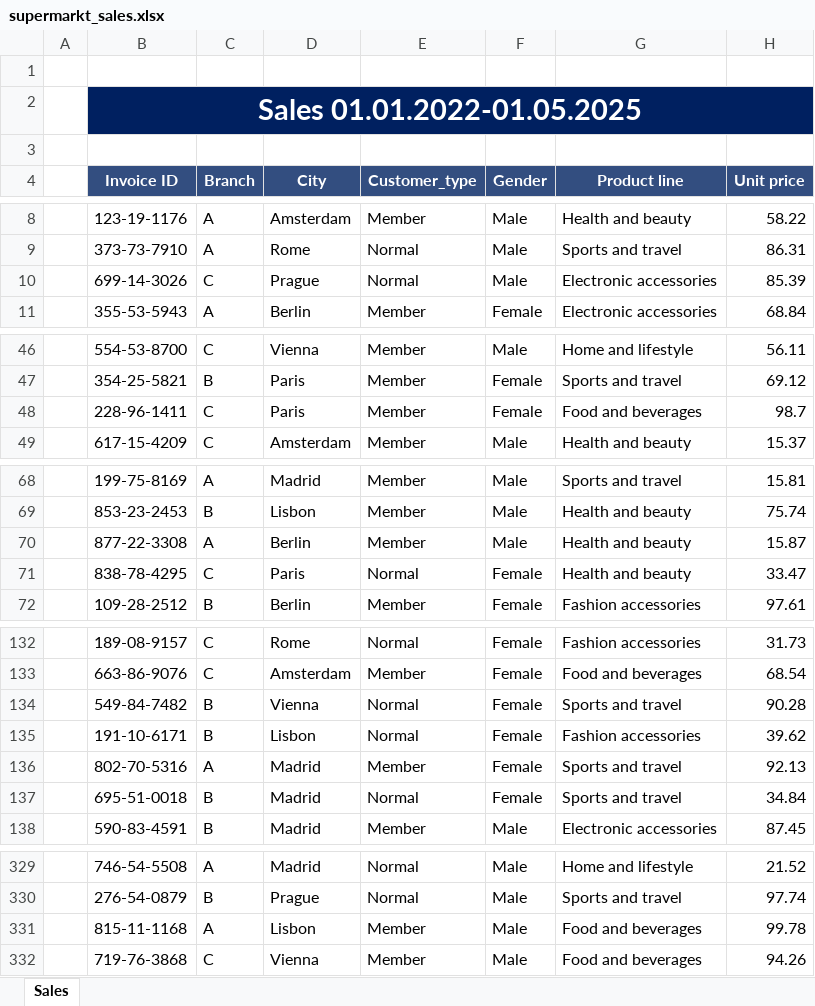
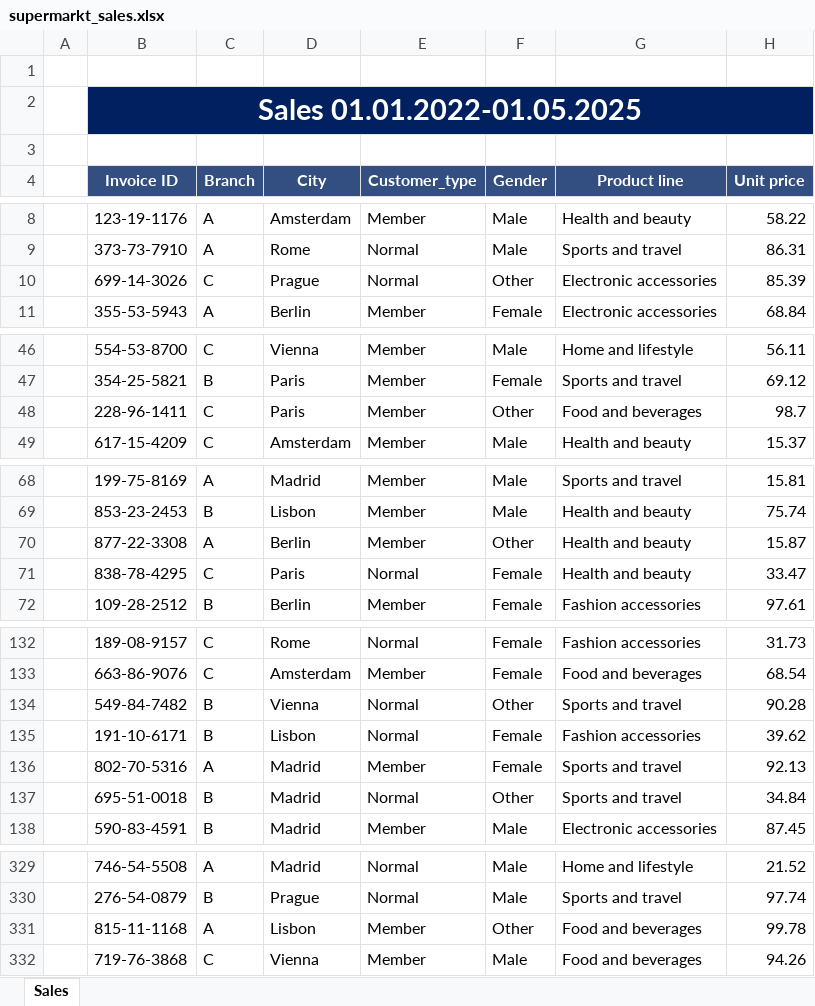
Before and after one commit to GannaKov/dashboard-test, an Excel workbook: supermarkt_sales.xlsx, sheet Sales, drawn as a sheet; only a part is shown, gaps mark what is left out; values as stored, in another font and other column widths than the file's, no borders; charts and pictures not drawn; the diff covers the shown part only; the diff names each change by its address in the sheet, - before the commit and + after, or states it on an @@ line.

```diff
--- a/supermarkt_sales.xlsx (sheet Sales)
+++ b/supermarkt_sales.xlsx (sheet Sales)
-F10 (Gender): Male
+F10 (Gender): Other
-F48 (Gender): Female
+F48 (Gender): Other
-F70 (Gender): Male
+F70 (Gender): Other
-F134 (Gender): Female
+F134 (Gender): Other
-F137 (Gender): Female
+F137 (Gender): Other
-F331 (Gender): Male
+F331 (Gender): Other
```
Also changed, not shown: 9 edited cells elsewhere in this sheet, 1 other file.
